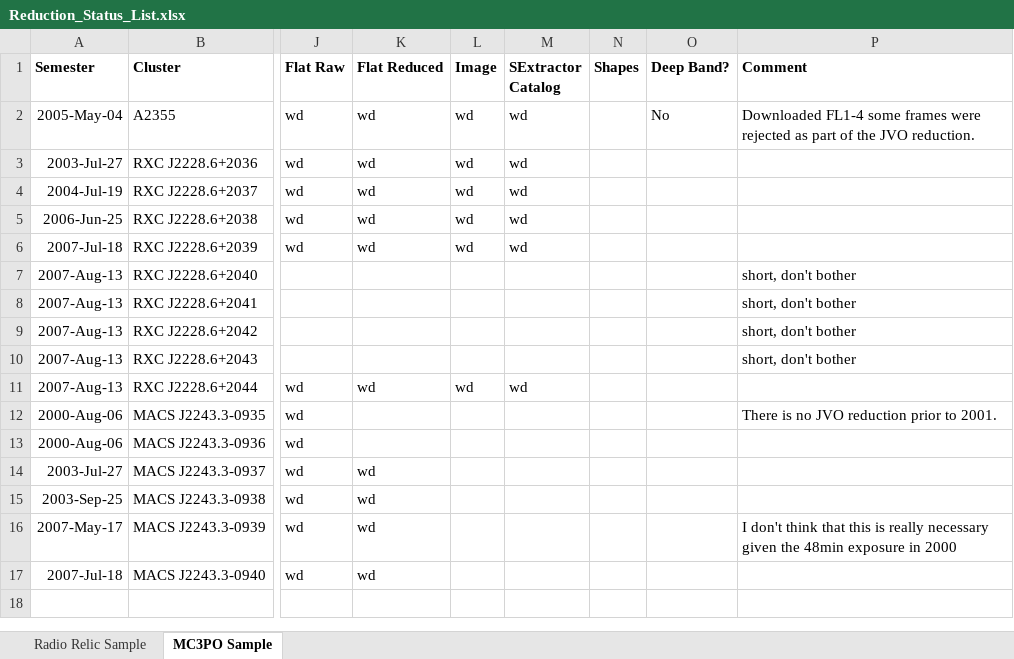
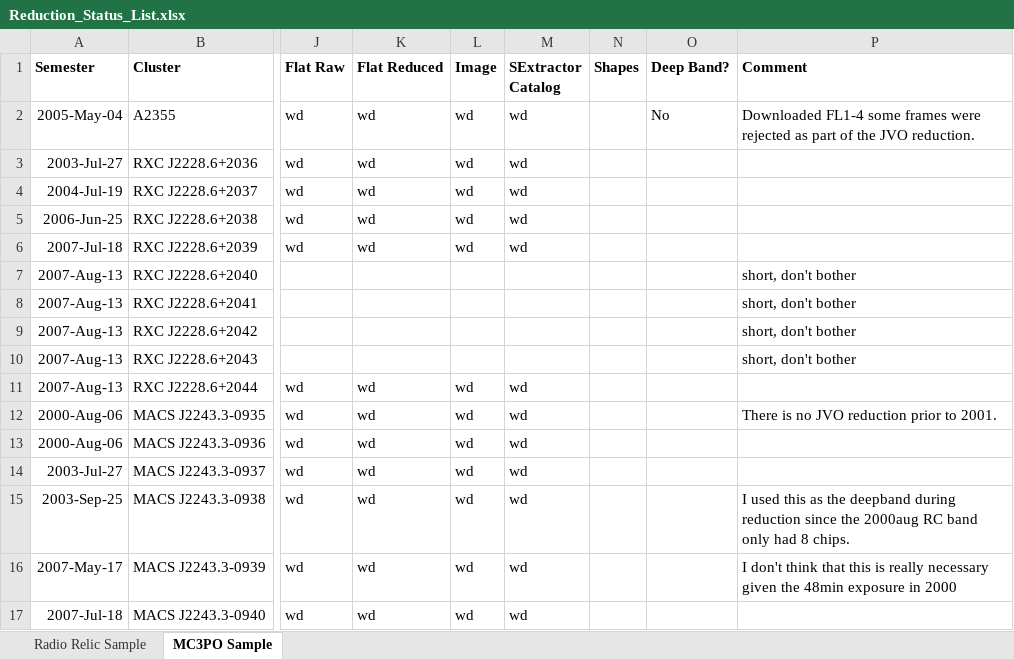
Before and after one commit to nrgolovich/SuprimeCam, an Excel workbook: Reduction Notes/Reduction_Status_List.xlsx, sheet MC3PO Sample, drawn as a sheet; only a part is shown, gaps mark what is left out; values as stored, in another font and other column widths than the file's, no borders; the diff names each change by its address in the sheet, - before the commit and + after, or states it on an @@ line.

Commit message:
finished macsj2243 and macsj2228 reductions

```diff
--- a/Reduction Notes/Reduction_Status_List.xlsx (sheet MC3PO Sample)
+++ b/Reduction Notes/Reduction_Status_List.xlsx (sheet MC3PO Sample)
-K12:K13 (Flat Reduced): (empty)
+K12:K13 (Flat Reduced): wd
-L12:L17 (Image): (empty)
+L12:L17 (Image): wd
-M12:M17 (SExtractor Catalog): (empty)
+M12:M17 (SExtractor Catalog): wd
-P15 (Comment): (empty)
+P15 (Comment): I used this as the deepband during reduction since the 2000aug RC band only had 8 chips.
```
Also changed, not shown: 3 other files.
